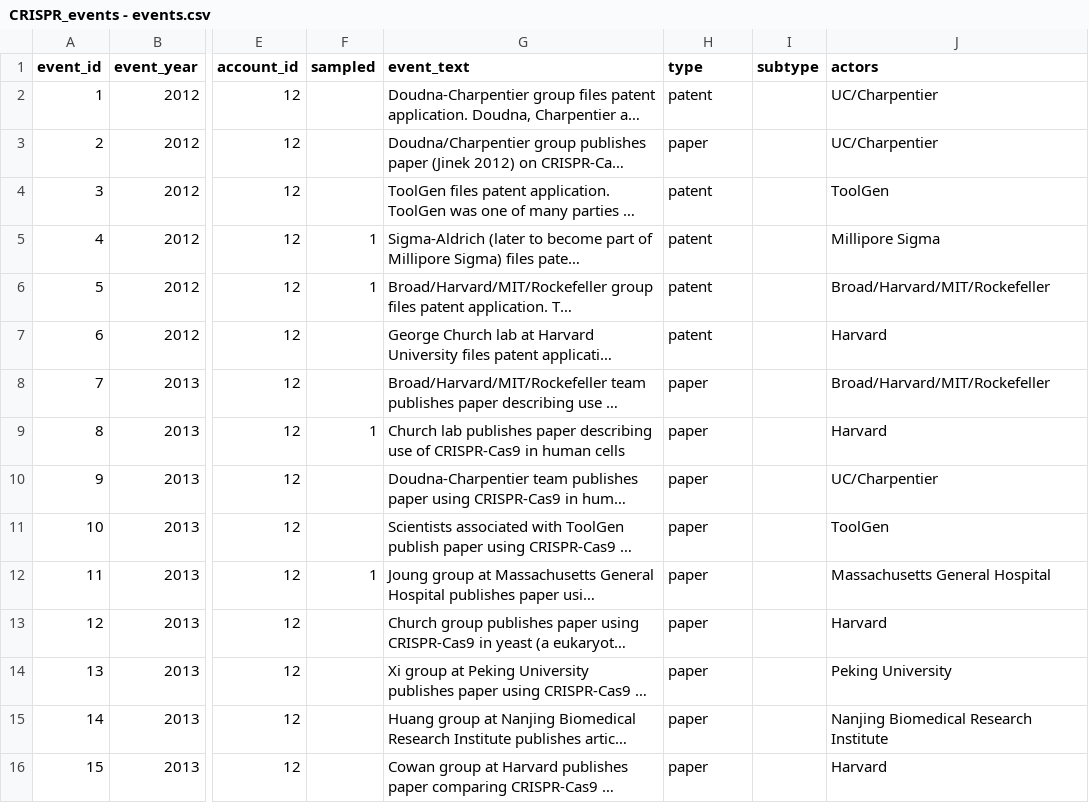
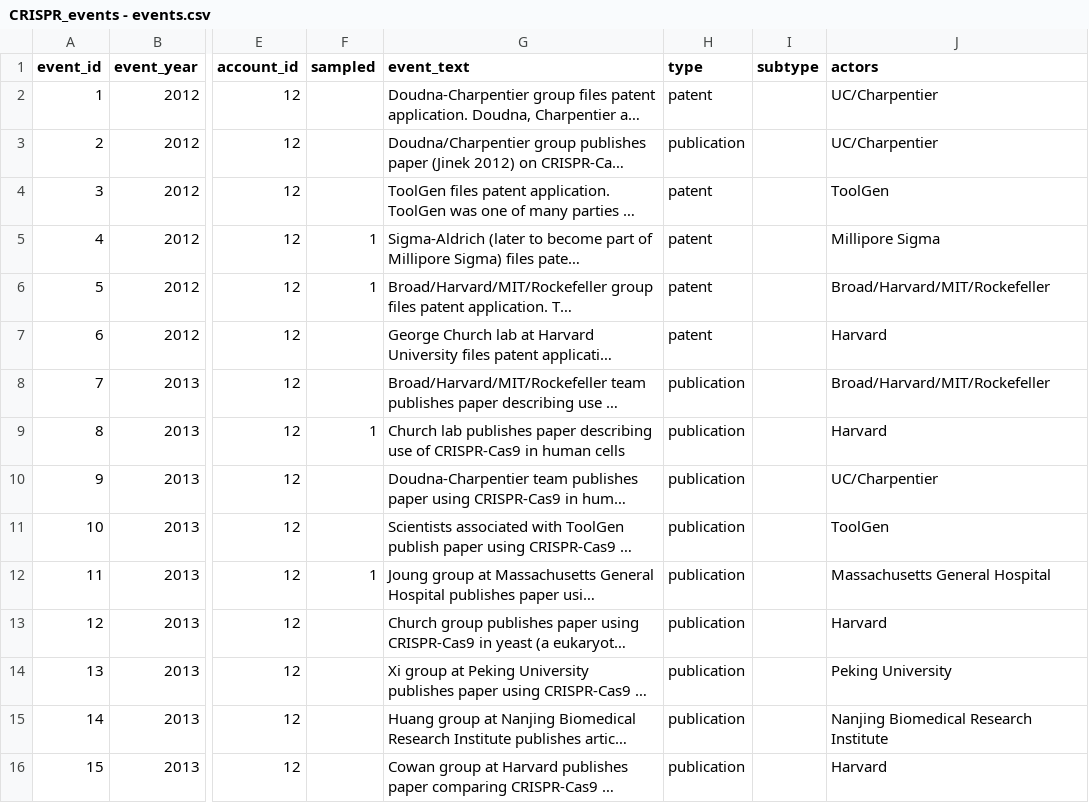
Before and after one commit to webis-de/PUS-23, a CSV file: data/CRISPR_events - events.csv, drawn as a sheet; only a part is shown, gaps mark what is left out; long unchanged cells end in …; the diff covers the shown part only; the diff names each change by its address in the sheet, - before the commit and + after, or states it on an @@ line.

Commit message:
Rename paper to publication in events table
Former-commit-id: 0bd7e8f52c32a46cd3306f5ece9d5b659619ec6a

```diff
--- a/data/CRISPR_events - events.csv
+++ b/data/CRISPR_events - events.csv
-H3 (type): paper
+H3 (type): publication
-H8:H16 (type): paper
+H8:H16 (type): publication
```
Also changed, not shown: 148 edited cells elsewhere in this file, 1 other file.
